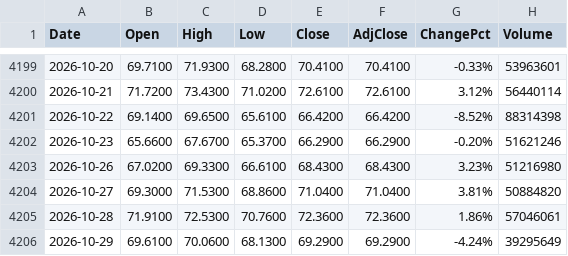
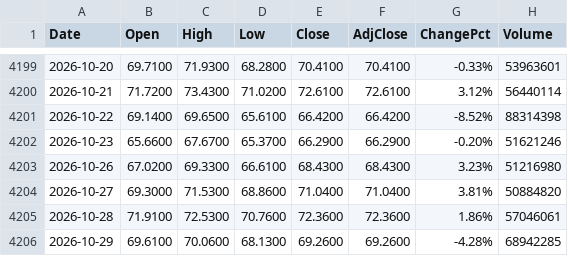
Before and after one commit to fanruihwaiting8/SMHDataAnalysis, a CSV file: Input/TQQQ_full_history.csv, drawn as a sheet; only a part is shown, gaps mark what is left out.

```diff
--- a/Input/TQQQ_full_history.csv
+++ b/Input/TQQQ_full_history.csv
@@ -4205,2 +4205,2 @@ Date,Open,High,Low,Close,AdjClose,ChangePct,Volume
 2026-10-28,71.9100,72.5300,70.7600,72.3600,72.3600,1.86%,57046061
-2026-10-29,69.6100,70.0600,68.1300,69.2900,69.2900,-4.24%,39295649
+2026-10-29,69.6100,70.0600,68.1300,69.2600,69.2600,-4.28%,68942285
```
Also changed, not shown: Input/QQQ_full_history.csv, Input/SMH_full_history.csv, 3 other files.
